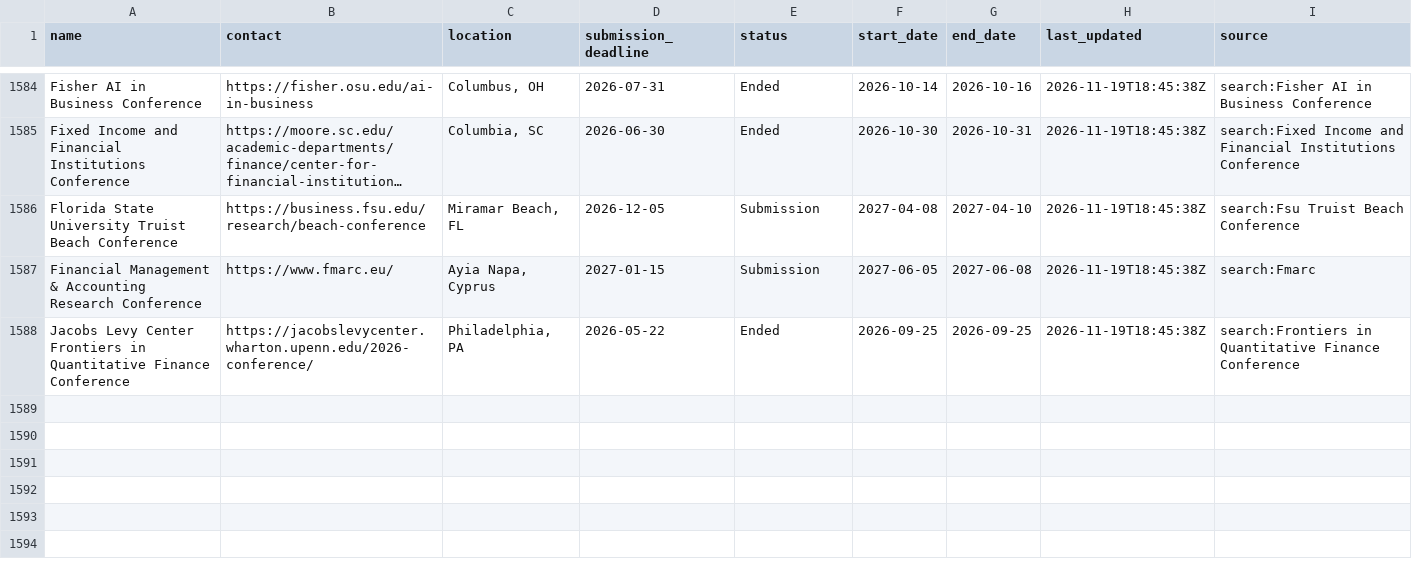
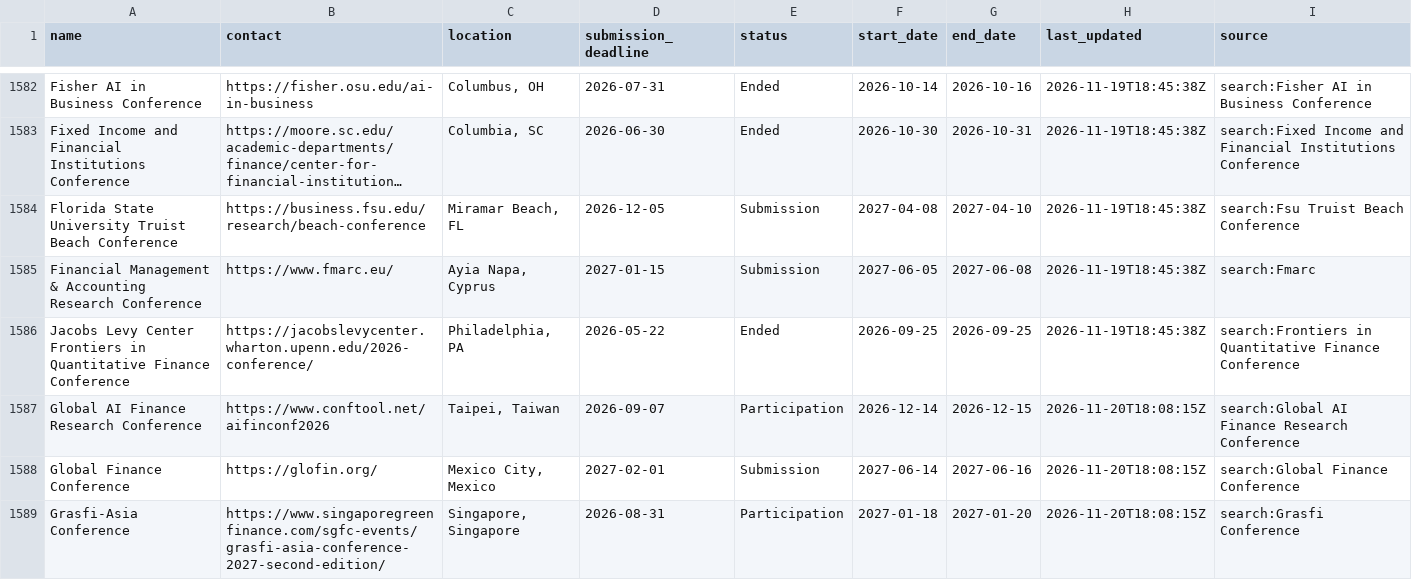
Before and after one commit to theaccountant-ab/Conference-Tracker, a CSV file: conferences.csv, drawn as a sheet; only a part is shown, gaps mark what is left out; long unchanged cells end in …; the diff covers the shown part only; the diff names each change by its address in the sheet, - before the commit and + after, or states it on an @@ line.

```diff
--- a/conferences.csv
+++ b/conferences.csv
+row 1587: Global AI Finance Research Conference | https://www.conftool.net/aifinconf2026 | Taipei, Taiwan | 2026-09-07 | Participation | 2026-12-14 | 2026-12-15 | 2026-11-20T18:08:15Z | search:Global AI Finance Research Conference
+row 1588: Global Finance Conference | https://glofin.org/ | Mexico City, Mexico | 2027-02-01 | Submission | 2027-06-14 | 2027-06-16 | 2026-11-20T18:08:15Z | search:Global Finance Conference
+row 1589: Grasfi-Asia Conference | https://www.singaporegreenfinance.com/sgfc-events/grasfi-asia-conference-2027-second-edition/ | Singapore, Singapore | 2026-08-31 | Participation | 2027-01-18 | 2027-01-20 | 2026-11-20T18:08:15Z | search:Grasfi Conference
```
Also changed, not shown: 3 added rows, 2 removed rows and 3 edited cells elsewhere in this file, search_state.csv, 1 other file.
